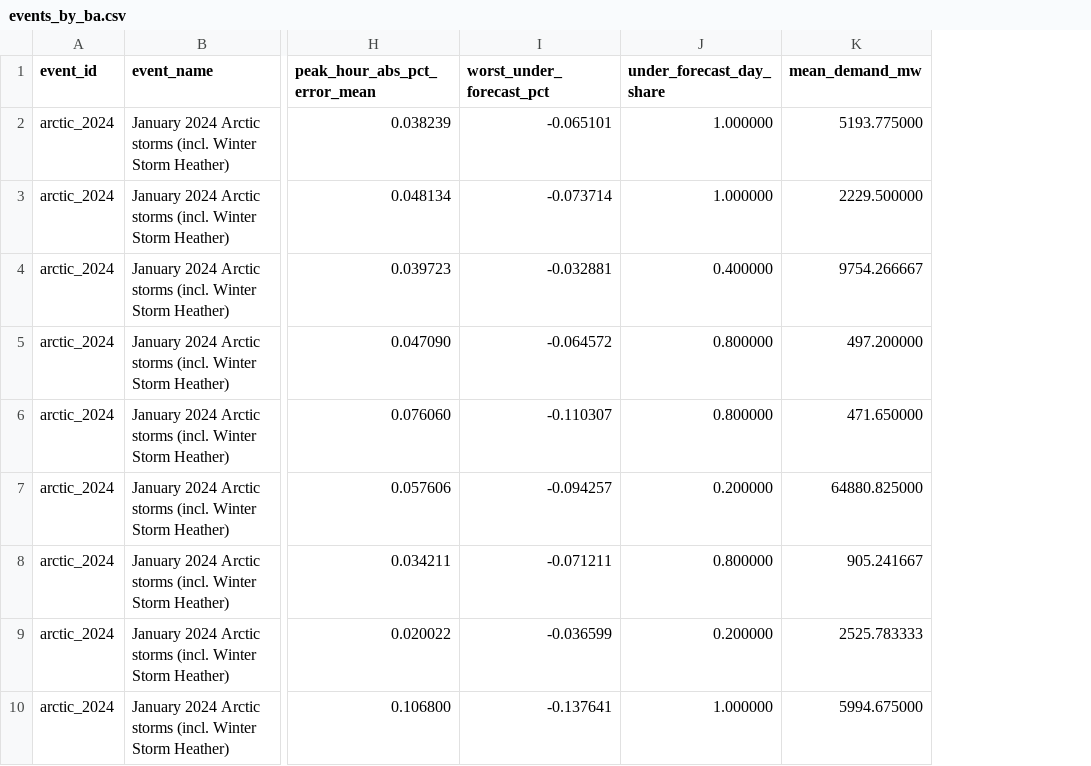
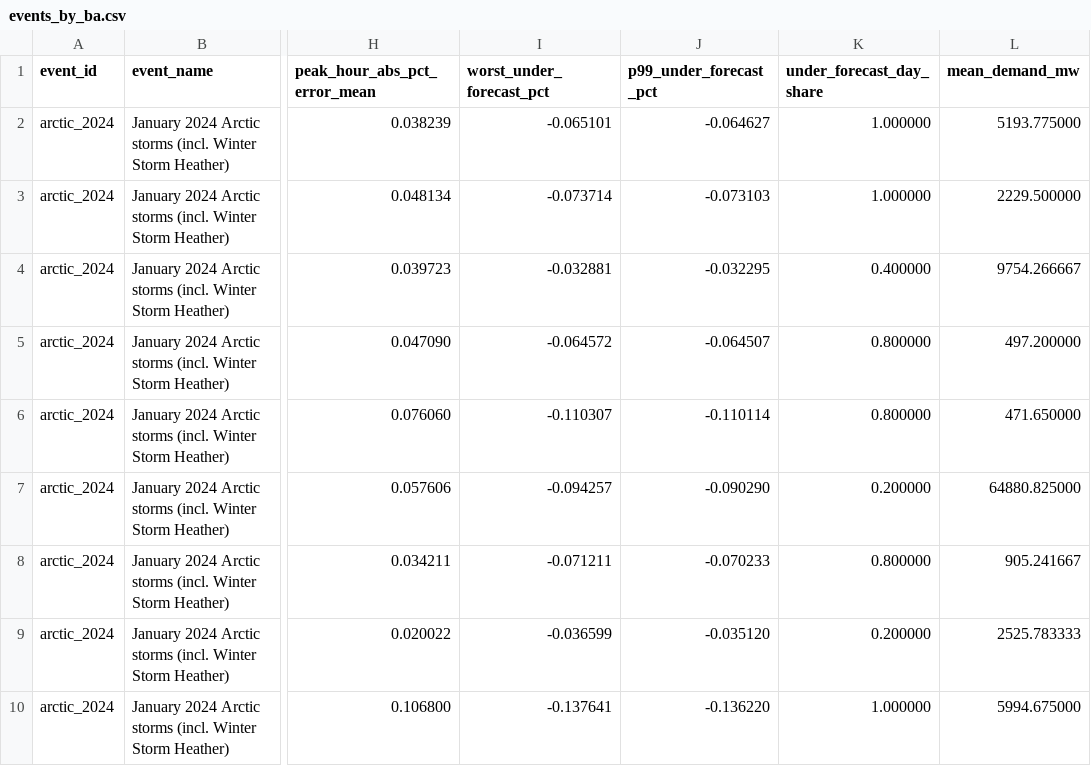
Before and after one commit to cardinalgrid/ba-forecast-scorecard, a CSV file: results/events_by_ba.csv, drawn as a sheet; only a part is shown, gaps mark what is left out; the diff covers the shown part only; the diff names each change by its address in the sheet, - before the commit and + after, or states it on an @@ line.

```diff
--- a/results/events_by_ba.csv
+++ b/results/events_by_ba.csv
+column J (p99_under_forecast_pct), rows 2-10: -0.064627 | -0.073103 | -0.032295 | -0.064507 | -0.110114 | -0.090290 | -0.070233 | -0.035120 | -0.136220
```
Also changed, not shown: 2 removed rows and 19 edited cells elsewhere in this file, results/ranking_overall.csv, results/ranking_recent.csv, 12 other files.
